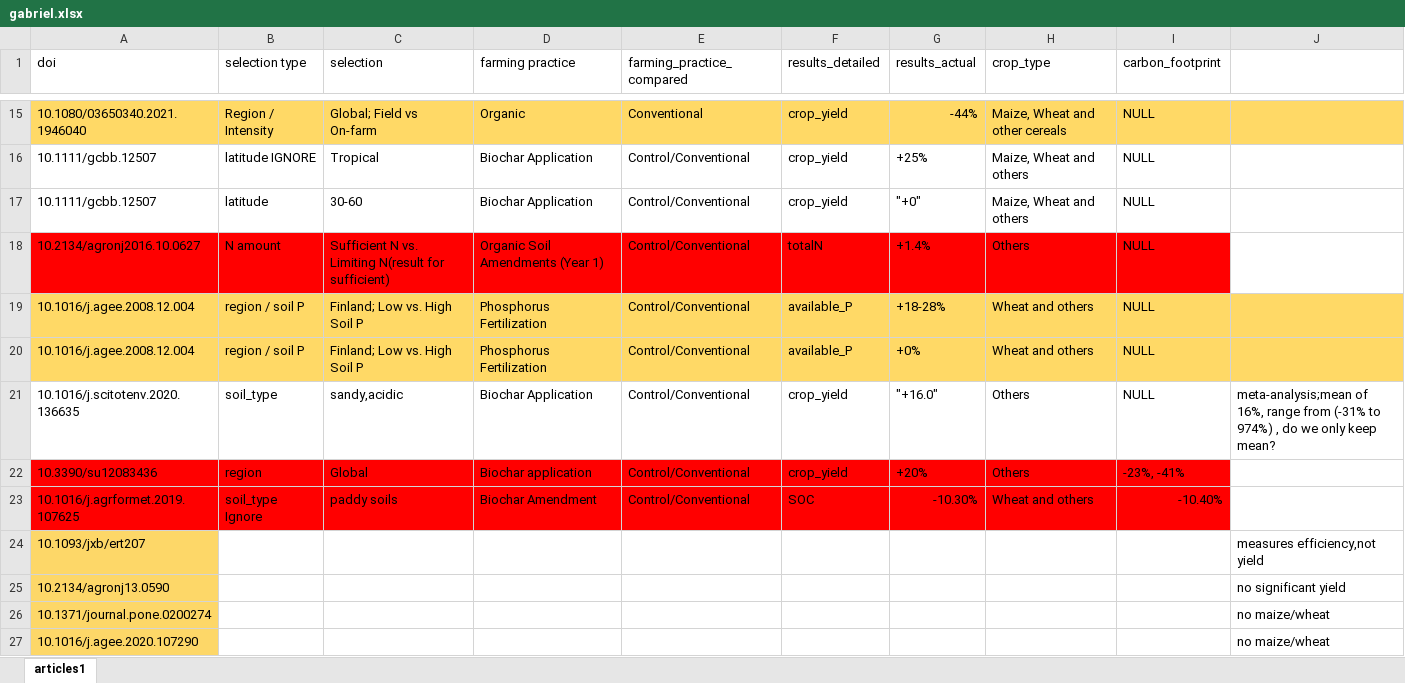
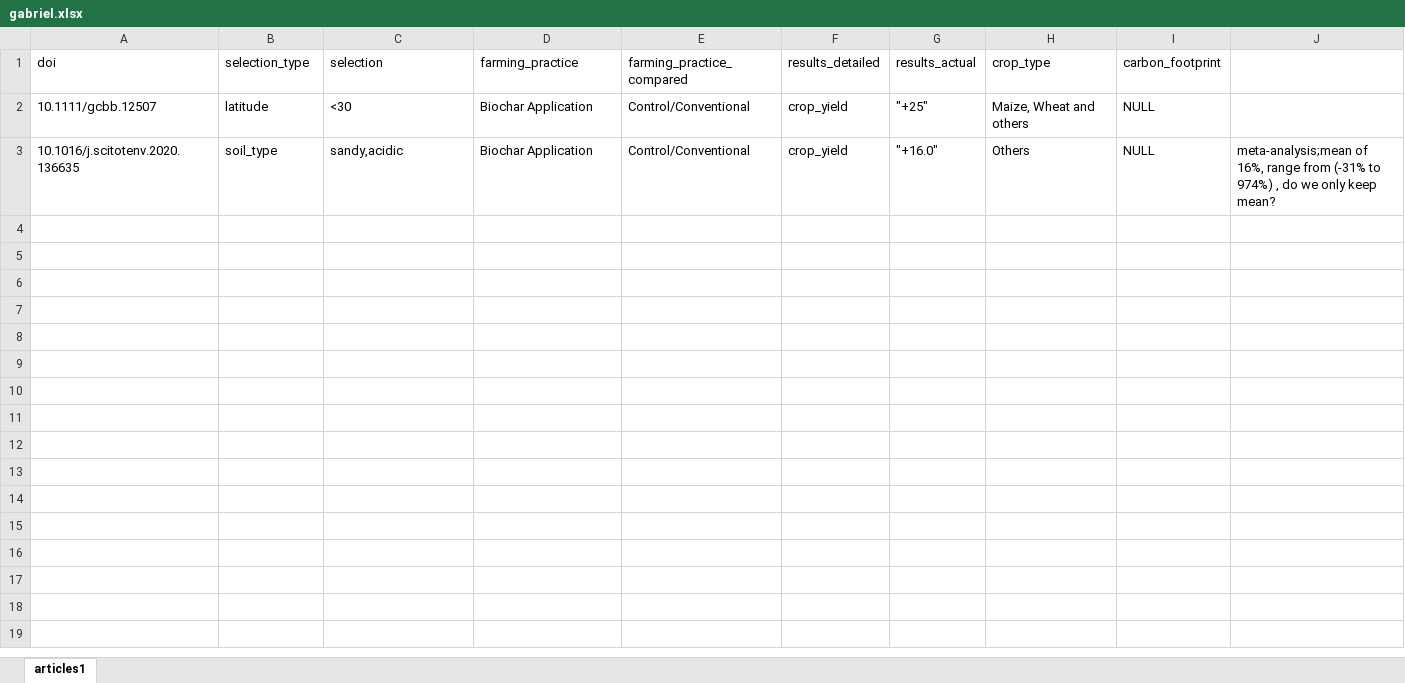
Before and after one commit to Aryyt/Master-Project-3, an Excel workbook: papers_processed/gabriel.xlsx, sheet articles1, drawn as a sheet; only a part is shown, gaps mark what is left out; values as stored, in another font and other column widths than the file's, no borders; removed rows and columns are numbered as before the commit, all else as after; the diff covers the shown part only; the diff names each change by its address in the sheet, - before the commit and + after, or states it on an @@ line.

```diff
--- a/papers_processed/gabriel.xlsx (sheet articles1)
+++ b/papers_processed/gabriel.xlsx (sheet articles1)
-B1: selection type
+B1: selection_type
-D1: farming practice
+D1: farming_practice
-row 15: 10.1080/03650340.2021.1946040 | Region / Intensity | Global; Field vs On-farm | Organic | Conventional | crop_yield | -44% | Maize, Wheat and other cereals | NULL
-row 16: 10.1111/gcbb.12507 | latitude IGNORE | Tropical | Biochar Application | Control/Conventional | crop_yield | +25% | Maize, Wheat and others | NULL
-C2 (selection): 30-60
+C2 (selection): <30
-G2 (results_actual): "+0"
+G2 (results_actual): "+25"
-row 18: 10.2134/agronj2016.10.0627 | N amount | Sufficient N vs. Limiting N(result for sufficient) | Organic Soil Amendments (Year 1) | Control/Conventional | totalN | +1.4% | Others | NULL
-row 19: 10.1016/j.agee.2008.12.004 | region / soil P | Finland; Low vs. High Soil P | Phosphorus Fertilization | Control/Conventional | available_P | +18-28% | Wheat and others | NULL
-row 20: 10.1016/j.agee.2008.12.004 | region / soil P | Finland; Low vs. High Soil P | Phosphorus Fertilization | Control/Conventional | available_P | +0% | Wheat and others | NULL
-row 22: 10.3390/su12083436 | region | Global | Biochar application | Control/Conventional | crop_yield | +20% | Others | -23%, -41%
-row 23: 10.1016/j.agrformet.2019.107625 | soil_type Ignore | paddy soils | Biochar Amendment | Control/Conventional | SOC | -10.30% | Wheat and others | -10.40%
-row 24: 10.1093/jxb/ert207 |  |  |  |  |  |  |  |  | measures efficiency,not yield
-row 25: 10.2134/agronj13.0590 |  |  |  |  |  |  |  |  | no significant yield
-row 26: 10.1371/journal.pone.0200274 |  |  |  |  |  |  |  |  | no maize/wheat
-row 27: 10.1016/j.agee.2020.107290 |  |  |  |  |  |  |  |  | no maize/wheat
```
Also changed, not shown: 13 removed rows elsewhere in this sheet, papers_processed/Paper16_data.xlsx, papers_processed/Paper33_data.xlsx, 11 other files.
